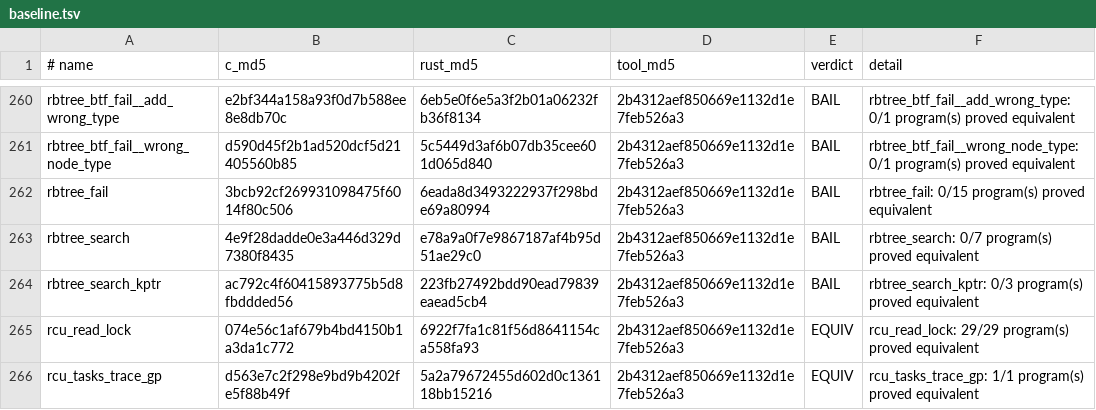
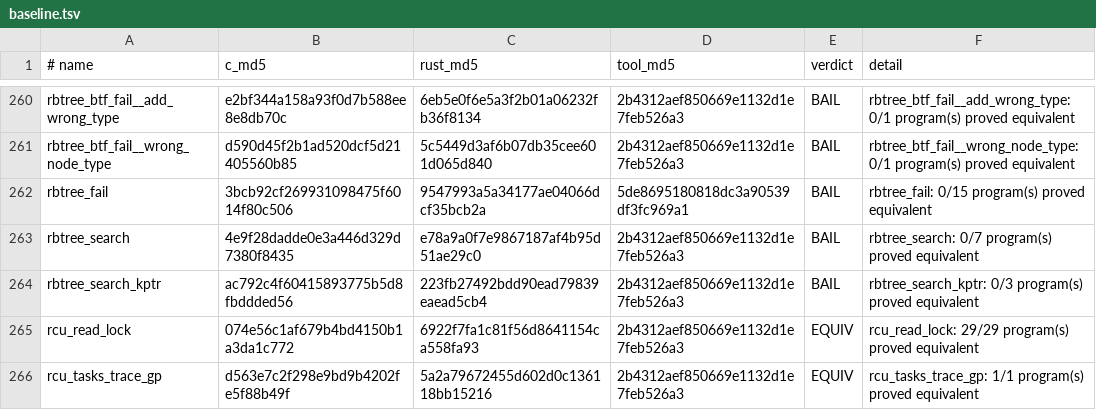
Before and after one commit to prozak/rust-selftests, a TSV file: equiv/results/baseline.tsv, drawn as a sheet; only a part is shown, gaps mark what is left out.

```diff
--- a/equiv/results/baseline.tsv
+++ b/equiv/results/baseline.tsv
@@ -261,3 +261,3 @@ rbtree_btf_fail__add_wrong_type	e2bf344a158a93f0d7b588ee8e8db70c	6eb5e0f6e5a3f2b
 rbtree_btf_fail__wrong_node_type	d590d45f2b1ad520dcf5d21405560b85	5c5449d3af6b07db35cee601d065d840	2b4312aef850669e1132d1e7feb526a3	BAIL	rbtree_btf_fail__wrong_node_type: 0/1 program(s) proved equivalent
-rbtree_fail	3bcb92cf269931098475f6014f80c506	6eada8d3493222937f298bde69a80994	2b4312aef850669e1132d1e7feb526a3	BAIL	rbtree_fail: 0/15 program(s) proved equivalent
+rbtree_fail	3bcb92cf269931098475f6014f80c506	9547993a5a34177ae04066dcf35bcb2a	5de8695180818dc3a90539df3fc969a1	BAIL	rbtree_fail: 0/15 program(s) proved equivalent
 rbtree_search	4e9f28dadde0e3a446d329d7380f8435	e78a9a0f7e9867187af4b95d51ae29c0	2b4312aef850669e1132d1e7feb526a3	BAIL	rbtree_search: 0/7 program(s) proved equivalent
```
Also changed, not shown: qemu/gate/baseline.tsv, 1 other file.
